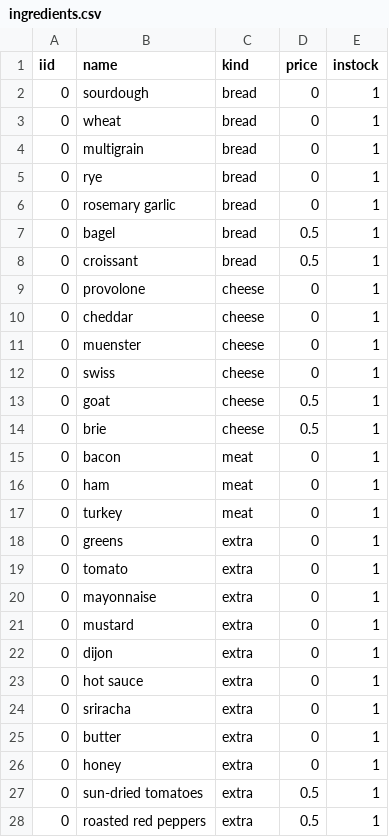
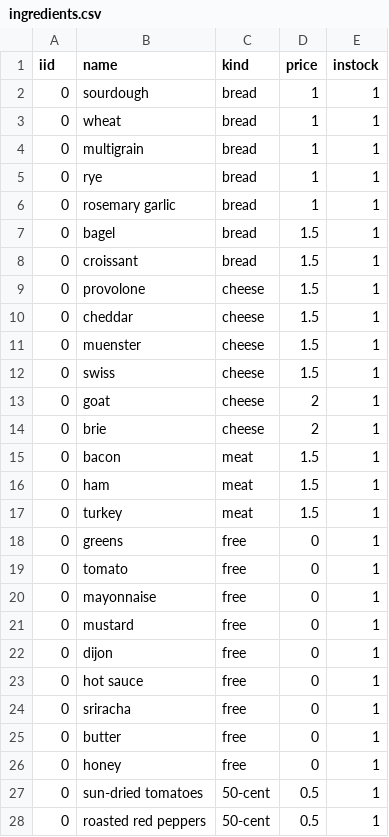
Before and after one commit to Hlotfy/eltabler, a CSV file: batch/ingredients.csv, drawn as a sheet; only a part is shown; the diff covers the shown part only.

```diff
--- a/batch/ingredients.csv
+++ b/batch/ingredients.csv
@@ -1,28 +1,28 @@
 iid,name,kind,price,instock
-0,sourdough,bread,0,1
-0,wheat,bread,0,1
-0,multigrain,bread,0,1
-0,rye,bread,0,1
-0,rosemary garlic,bread,0,1
-0,bagel,bread,0.5,1
-0,croissant,bread,0.5,1
-0,provolone,cheese,0,1
-0,cheddar,cheese,0,1
-0,muenster,cheese,0,1
-0,swiss,cheese,0,1
-0,goat,cheese,0.5,1
-0,brie,cheese,0.5,1
-0,bacon,meat,0,1
-0,ham,meat,0,1
-0,turkey,meat,0,1
-0,greens,extra,0,1
-0,tomato,extra,0,1
-0,mayonnaise,extra,0,1
-0,mustard,extra,0,1
-0,dijon,extra,0,1
-0,hot sauce,extra,0,1
-0,sriracha,extra,0,1
-0,butter,extra,0,1
-0,honey,extra,0,1
-0,sun-dried tomatoes,extra,0.5,1
-0,roasted red peppers,extra,0.5,1
+0,sourdough,bread,1,1
+0,wheat,bread,1,1
+0,multigrain,bread,1,1
+0,rye,bread,1,1
+0,rosemary garlic,bread,1,1
+0,bagel,bread,1.5,1
+0,croissant,bread,1.5,1
+0,provolone,cheese,1.5,1
+0,cheddar,cheese,1.5,1
+0,muenster,cheese,1.5,1
+0,swiss,cheese,1.5,1
+0,goat,cheese,2,1
+0,brie,cheese,2,1
+0,bacon,meat,1.5,1
+0,ham,meat,1.5,1
+0,turkey,meat,1.5,1
+0,greens,free,0,1
+0,tomato,free,0,1
+0,mayonnaise,free,0,1
+0,mustard,free,0,1
+0,dijon,free,0,1
+0,hot sauce,free,0,1
+0,sriracha,free,0,1
+0,butter,free,0,1
+0,honey,free,0,1
+0,sun-dried tomatoes,50-cent,0.5,1
+0,roasted red peppers,50-cent,0.5,1
```
Also changed, not shown: 4 added rows, 1 removed row and 17 edited cells elsewhere in this file, batch/menuItems.csv, 3 other files.
